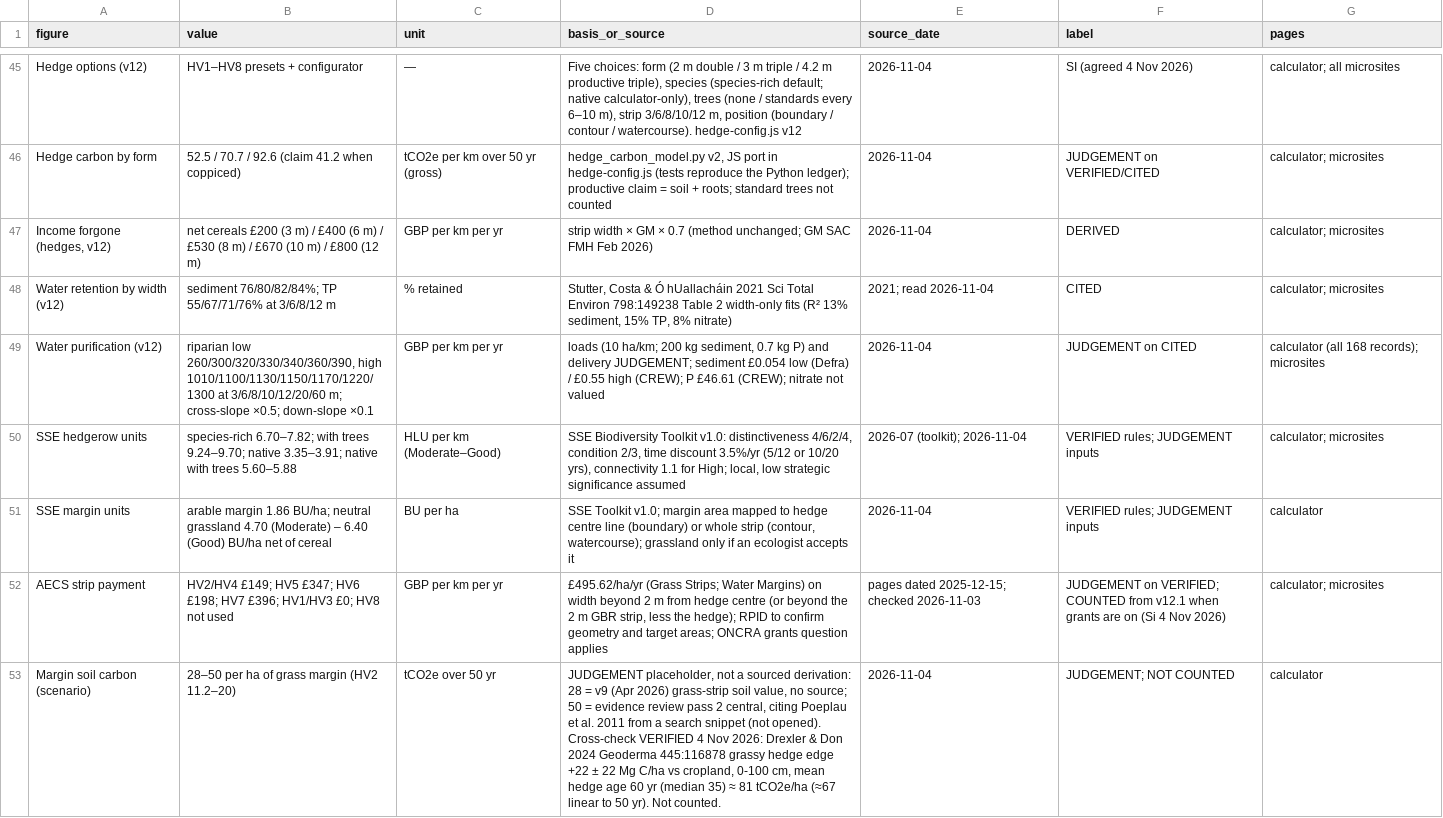
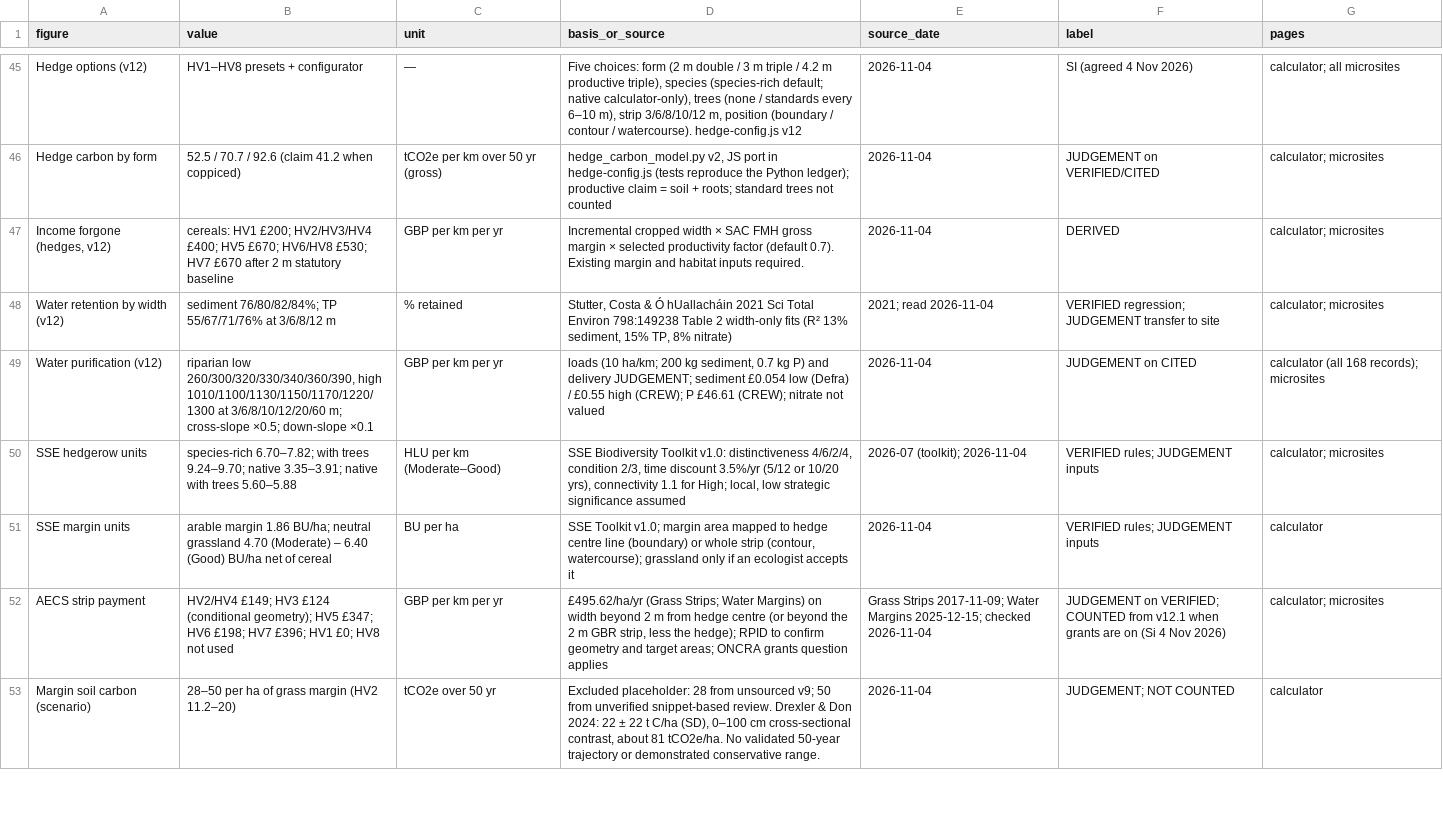
Before and after one commit to siho-herko/fife-shieldbelt-toolkit, a CSV file: docs/figures-register.csv, drawn as a sheet; only a part is shown, gaps mark what is left out; the diff covers the shown part only.

```diff
--- a/docs/figures-register.csv
+++ b/docs/figures-register.csv
@@ -46,4 +46,4 @@ Hedge options (v12),HV1–HV8 presets + configurator,—,"Five choices: form (2
 Hedge carbon by form,52.5 / 70.7 / 92.6 (claim 41.2 when coppiced),tCO2e per km over 50 yr (gross),"hedge_carbon_model.py v2, JS port in hedge-config.js (tests reproduce the Python ledger); productive claim = soil + roots; standard trees not counted",2026-11-04,JUDGEMENT on VERIFIED/CITED,calculator; microsites
-"Income forgone (hedges, v12)",net cereals £200 (3 m) / £400 (6 m) / £530 (8 m) / £670 (10 m) / £800 (12 m),GBP per km per yr,strip width × GM × 0.7 (method unchanged; GM SAC FMH Feb 2026),2026-11-04,DERIVED,calculator; microsites
-Water retention by width (v12),sediment 76/80/82/84%; TP 55/67/71/76% at 3/6/8/12 m,% retained,"Stutter, Costa & Ó hUallacháin 2021 Sci Total Environ 798:149238 Table 2 width-only fits (R² 13% sediment, 15% TP, 8% nitrate)",2021; read 2026-11-04,CITED,calculator; microsites
+"Income forgone (hedges, v12)",cereals: HV1 £200; HV2/HV3/HV4 £400; HV5 £670; HV6/HV8 £530; HV7 £670 after 2 m statutory baseline,GBP per km per yr,Incremental cropped width × SAC FMH gross margin × selected productivity factor (default 0.7). Existing margin and habitat inputs required.,2026-11-04,DERIVED,calculator; microsites
+Water retention by width (v12),sediment 76/80/82/84%; TP 55/67/71/76% at 3/6/8/12 m,% retained,"Stutter, Costa & Ó hUallacháin 2021 Sci Total Environ 798:149238 Table 2 width-only fits (R² 13% sediment, 15% TP, 8% nitrate)",2021; read 2026-11-04,VERIFIED regression; JUDGEMENT transfer to site,calculator; microsites
 Water purification (v12),"riparian low 260/300/320/330/340/360/390, high 1010/1100/1130/1150/1170/1220/1300 at 3/6/8/10/12/20/60 m; cross-slope ×0.5; down-slope ×0.1",GBP per km per yr,"loads (10 ha/km; 200 kg sediment, 0.7 kg P) and delivery JUDGEMENT; sediment £0.054 low (Defra) / £0.55 high (CREW); P £46.61 (CREW); nitrate not valued",2026-11-04,JUDGEMENT on CITED,calculator (all 168 records); microsites
@@ -51,3 +51,3 @@ SSE hedgerow units,species-rich 6.70–7.82; with trees 9.24–9.70; native 3.35
 SSE margin units,arable margin 1.86 BU/ha; neutral grassland 4.70 (Moderate) – 6.40 (Good) BU/ha net of cereal,BU per ha,"SSE Toolkit v1.0; margin area mapped to hedge centre line (boundary) or whole strip (contour, watercourse); grassland only if an ecologist accepts it",2026-11-04,VERIFIED rules; JUDGEMENT inputs,calculator
-AECS strip payment,HV2/HV4 £149; HV5 £347; HV6 £198; HV7 £396; HV1/HV3 £0; HV8 not used,GBP per km per yr,"£495.62/ha/yr (Grass Strips; Water Margins) on width beyond 2 m from hedge centre (or beyond the 2 m GBR strip, less the hedge); RPID to confirm geometry and target areas; ONCRA grants question applies",pages dated 2025-12-15; checked 2026-11-03,JUDGEMENT on VERIFIED; COUNTED from v12.1 when grants are on (Si 4 Nov 2026),calculator; microsites
-Margin soil carbon (scenario),28–50 per ha of grass margin (HV2 11.2–20),tCO2e over 50 yr,"JUDGEMENT placeholder, not a sourced derivation: 28 = v9 (Apr 2026) grass-strip soil value, no source; 50 = evidence review pass 2 central, citing Poeplau et al. 2011 from a search snippet (not opened). Cross-check VERIFIED 4 Nov 2026: Drexler & Don 2024 Geoderma 445:116878 grassy hedge edge +22 ± 22 Mg C/ha vs cropland, 0-100 cm, mean hedge age 60 yr (median 35) ≈ 81 tCO2e/ha (≈67 linear to 50 yr). Not counted.",2026-11-04,JUDGEMENT; NOT COUNTED,calculator
+AECS strip payment,HV2/HV4 £149; HV3 £124 (conditional geometry); HV5 £347; HV6 £198; HV7 £396; HV1 £0; HV8 not used,GBP per km per yr,"£495.62/ha/yr (Grass Strips; Water Margins) on width beyond 2 m from hedge centre (or beyond the 2 m GBR strip, less the hedge); RPID to confirm geometry and target areas; ONCRA grants question applies",Grass Strips 2017-11-09; Water Margins 2025-12-15; checked 2026-11-04,JUDGEMENT on VERIFIED; COUNTED from v12.1 when grants are on (Si 4 Nov 2026),calculator; microsites
+Margin soil carbon (scenario),28–50 per ha of grass margin (HV2 11.2–20),tCO2e over 50 yr,"Excluded placeholder: 28 from unsourced v9; 50 from unverified snippet-based review. Drexler & Don 2024: 22 ± 22 t C/ha (SD), 0–100 cm cross-sectional contrast, about 81 tCO2e/ha. No validated 50-year trajectory or demonstrated conservative range.",2026-11-04,JUDGEMENT; NOT COUNTED,calculator
```
Also changed, not shown: 13 edited cells elsewhere in this file, 20 other files.
